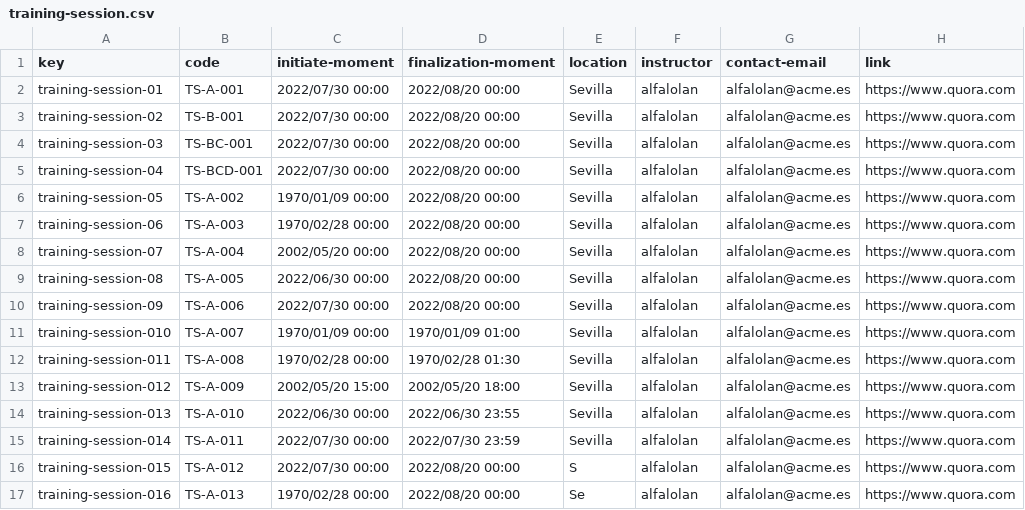
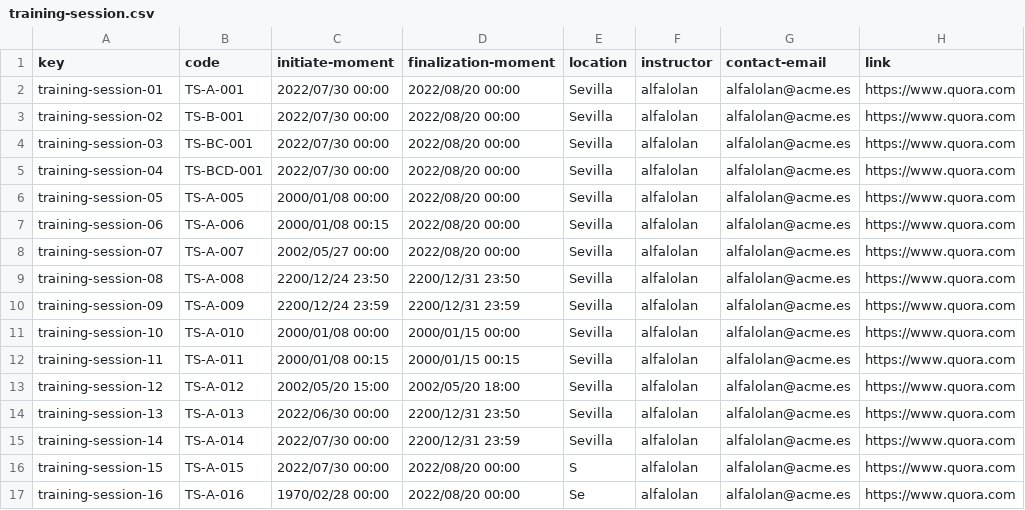
Before and after one commit to DP2-C1-07/Acme-One-24.1.0-C1.07, a CSV file: src/main/webapp/WEB-INF/resources/sample-data/training-session.csv, drawn as a sheet; only a part is shown; the diff covers the shown part only; the diff names each change by its address in the sheet, - before the commit and + after, or states it on an @@ line.

```diff
--- a/src/main/webapp/WEB-INF/resources/sample-data/training-session.csv
+++ b/src/main/webapp/WEB-INF/resources/sample-data/training-session.csv
-B6 (code): TS-A-002
+B6 (code): TS-A-005
-C6 (initiate-moment): 1970/01/09 00:00
+C6 (initiate-moment): 2000/01/08 00:00
-B7 (code): TS-A-003
+B7 (code): TS-A-006
-C7 (initiate-moment): 1970/02/28 00:00
+C7 (initiate-moment): 2000/01/08 00:15
-B8 (code): TS-A-004
+B8 (code): TS-A-007
-C8 (initiate-moment): 2002/05/20 00:00
+C8 (initiate-moment): 2002/05/27 00:00
-B9 (code): TS-A-005
+B9 (code): TS-A-008
-C9 (initiate-moment): 2022/06/30 00:00
+C9 (initiate-moment): 2200/12/24 23:50
-D9 (finalization-moment): 2022/08/20 00:00
+D9 (finalization-moment): 2200/12/31 23:50
-B10 (code): TS-A-006
+B10 (code): TS-A-009
-C10 (initiate-moment): 2022/07/30 00:00
+C10 (initiate-moment): 2200/12/24 23:59
-D10 (finalization-moment): 2022/08/20 00:00
+D10 (finalization-moment): 2200/12/31 23:59
-A11 (key): training-session-010
+A11 (key): training-session-10
-B11 (code): TS-A-007
+B11 (code): TS-A-010
-C11 (initiate-moment): 1970/01/09 00:00
+C11 (initiate-moment): 2000/01/08 00:00
-D11 (finalization-moment): 1970/01/09 01:00
+D11 (finalization-moment): 2000/01/15 00:00
-A12 (key): training-session-011
+A12 (key): training-session-11
-B12 (code): TS-A-008
+B12 (code): TS-A-011
-C12 (initiate-moment): 1970/02/28 00:00
+C12 (initiate-moment): 2000/01/08 00:15
-D12 (finalization-moment): 1970/02/28 01:30
+D12 (finalization-moment): 2000/01/15 00:15
-A13 (key): training-session-012
+A13 (key): training-session-12
-B13 (code): TS-A-009
+B13 (code): TS-A-012
-A14 (key): training-session-013
+A14 (key): training-session-13
-B14 (code): TS-A-010
+B14 (code): TS-A-013
-D14 (finalization-moment): 2022/06/30 23:55
+D14 (finalization-moment): 2200/12/31 23:50
-A15 (key): training-session-014
+A15 (key): training-session-14
-B15 (code): TS-A-011
+B15 (code): TS-A-014
-D15 (finalization-moment): 2022/07/30 23:59
+D15 (finalization-moment): 2200/12/31 23:59
-A16 (key): training-session-015
+A16 (key): training-session-15
-B16 (code): TS-A-012
+B16 (code): TS-A-015
-A17 (key): training-session-016
+A17 (key): training-session-16
-B17 (code): TS-A-013
+B17 (code): TS-A-016
```
Also changed, not shown: 6 added rows and 18 edited cells elsewhere in this file, src/main/webapp/WEB-INF/resources/sample-data/objective.csv, src/main/webapp/WEB-INF/resources/sample-data/training-module.csv, 7 other files.
